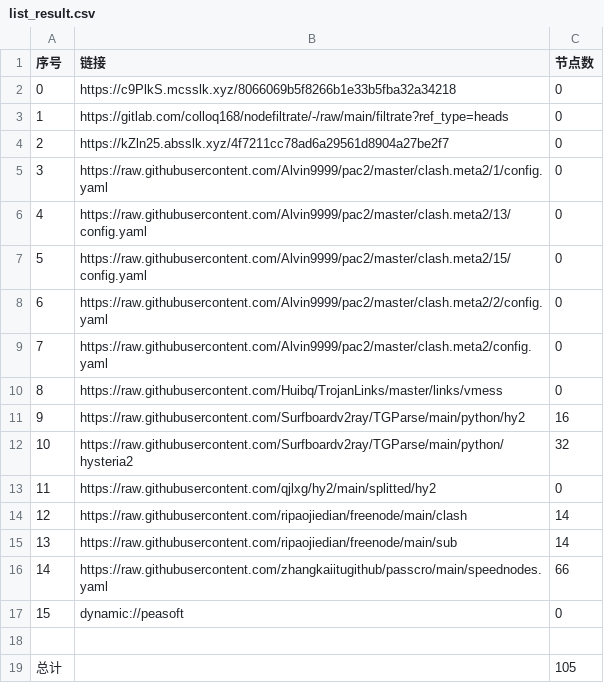
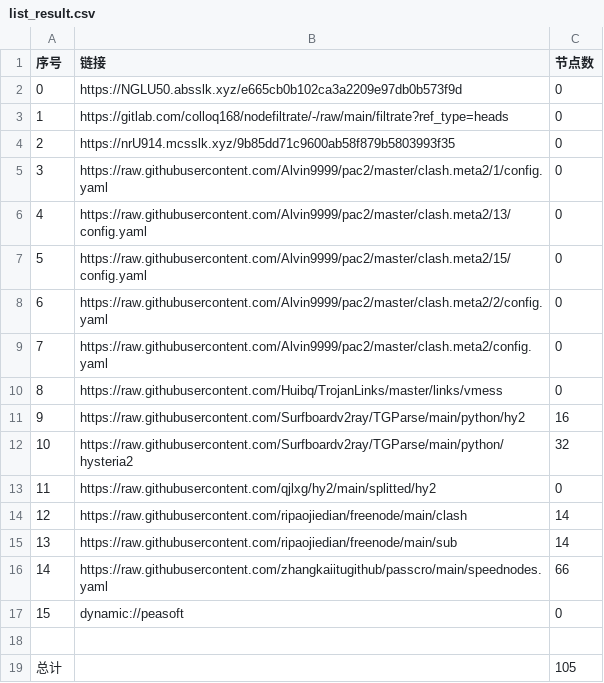
Before and after one commit to hahahahalipoterr/AutoMergePublicNodes, a CSV file: list_result.csv, drawn as a sheet.

```diff
--- a/list_result.csv
+++ b/list_result.csv
@@ -1,5 +1,5 @@
 序号,链接,节点数
-0,https://c9PlkS.mcsslk.xyz/8066069b5f8266b1e33b5fba32a34218,0
+0,https://NGLU50.absslk.xyz/e665cb0b102ca3a2209e97db0b573f9d,0
 1,https://gitlab.com/colloq168/nodefiltrate/-/raw/main/filtrate?ref_type=heads,0
-2,https://kZln25.absslk.xyz/4f7211cc78ad6a29561d8904a27be2f7,0
+2,https://nrU914.mcsslk.xyz/9b85dd71c9600ab58f879b5803993f35,0
 3,https://raw.githubusercontent.com/Alvin9999/pac2/master/clash.meta2/1/config.yaml,0
```
Also changed, not shown: 3 other files.
